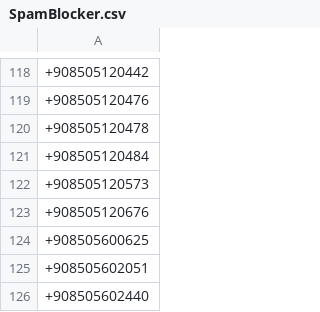
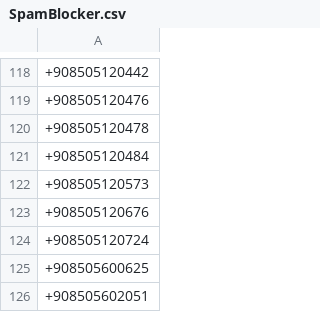
Before and after one commit to symbuzzer/Turkish-Spam-Numbers, a CSV file: SpamBlocker.csv, drawn as a sheet; only a part is shown, gaps mark what is left out; the shorter side is filled out with more unchanged rows; the diff names each change by its address in the sheet, - before the commit and + after, or states it on an @@ line.

```diff
--- a/SpamBlocker.csv
+++ b/SpamBlocker.csv
+row 124: +908505120724
```
Also changed, not shown: 3 other files.
